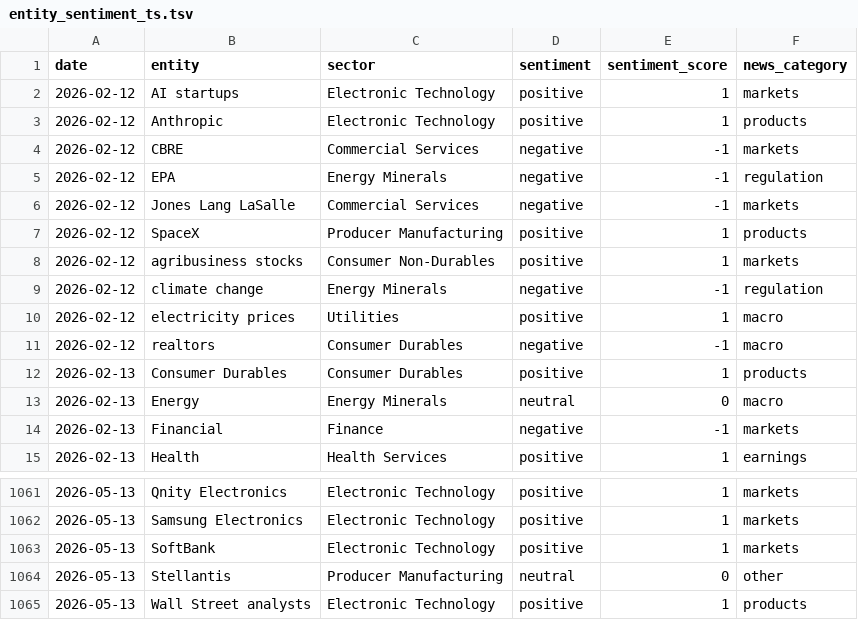
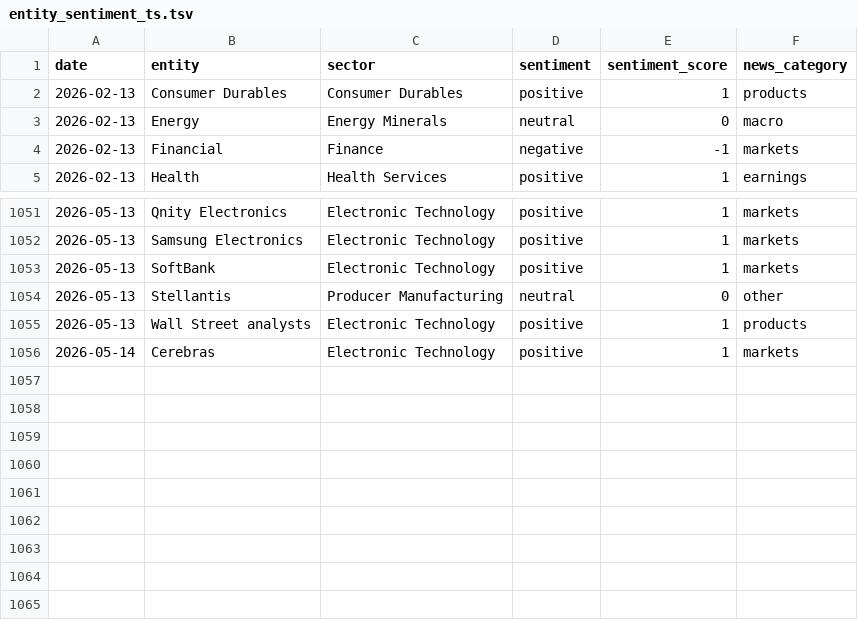
Before and after one commit to laceto/rss_feed, a TSV file: data/entity_sentiment_ts.tsv, drawn as a sheet; only a part is shown, gaps mark what is left out.

```diff
--- a/data/entity_sentiment_ts.tsv
+++ b/data/entity_sentiment_ts.tsv
@@ -1,12 +1,2 @@
 date	entity	sector	sentiment	sentiment_score	news_category
-2026-02-12	AI startups	Electronic Technology	positive	1	markets
-2026-02-12	Anthropic	Electronic Technology	positive	1	products
-2026-02-12	CBRE	Commercial Services	negative	-1	markets
-2026-02-12	EPA	Energy Minerals	negative	-1	regulation
-2026-02-12	Jones Lang LaSalle	Commercial Services	negative	-1	markets
-2026-02-12	SpaceX	Producer Manufacturing	positive	1	products
-2026-02-12	agribusiness stocks	Consumer Non-Durables	positive	1	markets
-2026-02-12	climate change	Energy Minerals	negative	-1	regulation
-2026-02-12	electricity prices	Utilities	positive	1	macro
-2026-02-12	realtors	Consumer Durables	negative	-1	macro
 2026-02-13	Consumer Durables	Consumer Durables	positive	1	products
@@ -1065 +1055,2 @@ date	entity	sector	sentiment	sentiment_score	news_category
 2026-05-13	Wall Street analysts	Electronic Technology	positive	1	products
+2026-05-14	Cerebras	Electronic Technology	positive	1	markets
```
Also changed, not shown: data/sector_sentiment_pivot.tsv, data/sector_summary.tsv, 6 other files.
